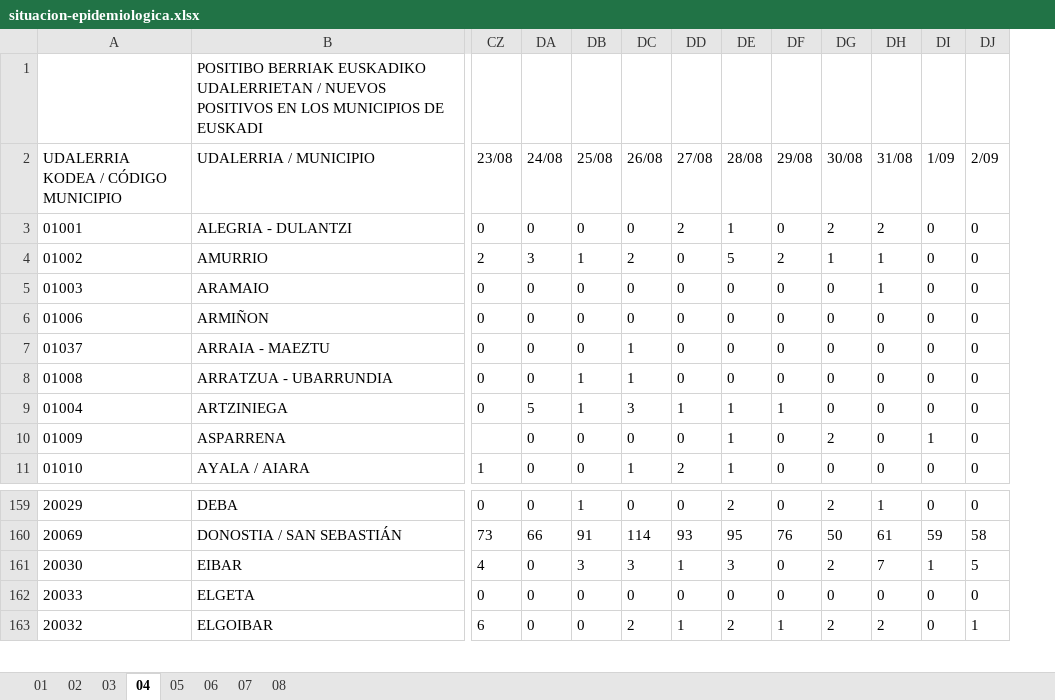
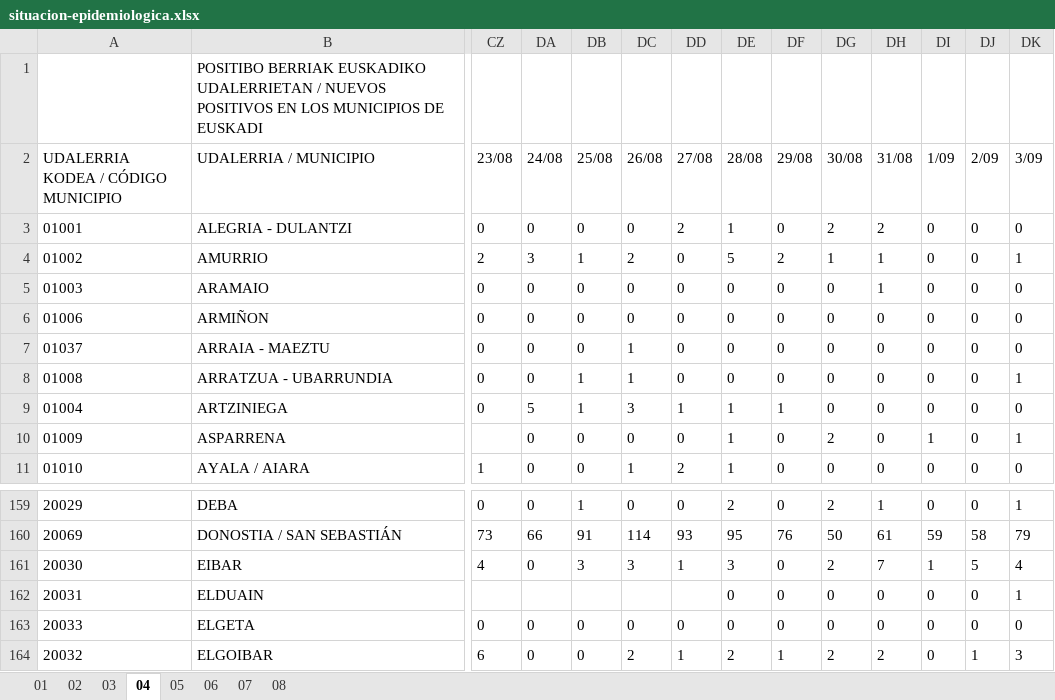
Before and after one commit to numeroteca/covid19, an Excel workbook: data/original/spain/euskadi/situacion-epidemiologica.xlsx, sheet 04, drawn as a sheet; only a part is shown, gaps mark what is left out; values as stored, in another font and other column widths than the file's, no borders; rows hold the shown columns only; the diff names each change by its address in the sheet, - before the commit and + after, or states it on an @@ line.

```diff
--- a/data/original/spain/euskadi/situacion-epidemiologica.xlsx (sheet 04)
+++ b/data/original/spain/euskadi/situacion-epidemiologica.xlsx (sheet 04)
+column DK (3/09), rows 3-11: 0 | 1 | 0 | 0 | 0 | 1 | 0 | 1 | 0; rows 159-161: 1 | 79 | 4; rows 163-164: 0 | 3
+row 162: 20031 | ELDUAIN |  |  |  |  |  | 0 | 0 | 0 | 0 | 0 | 0 | 1
```
Also changed, not shown: sheet 02, sheet 01, sheet 05, data/original/spain/euskadi/datos-asistenciales.xlsx, 32 other files.
